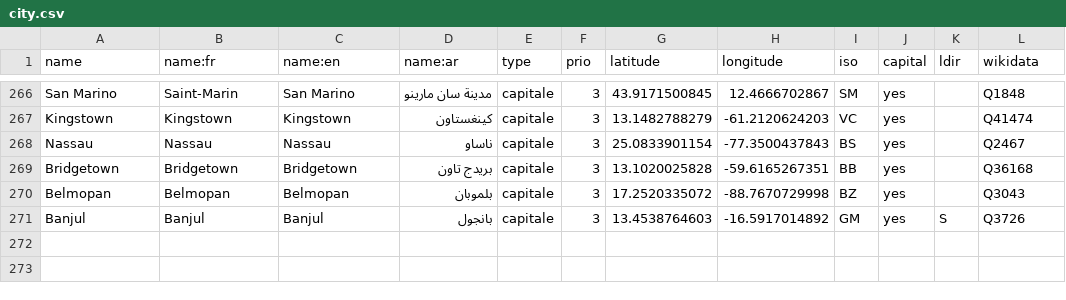
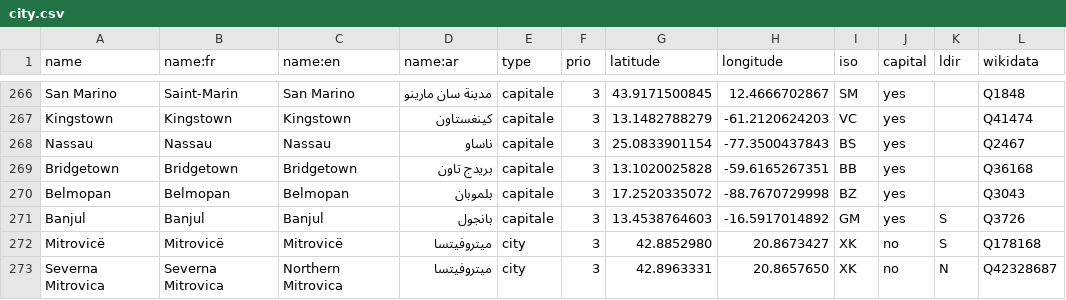
Before and after one commit to tilery/mae-boundaries, a CSV file: city.csv, drawn as a sheet; only a part is shown, gaps mark what is left out.

Commit message:
Add North and South Mitrovica

```diff
--- a/city.csv
+++ b/city.csv
@@ -271 +271,3 @@ Belmopan,Belmopan,Belmopan,بلموبان,capitale,3,17.2520335072,-88.767072999
 Banjul,Banjul,Banjul,بانجول,capitale,3,13.4538764603,-16.5917014892,GM,yes,S,Q3726
+Mitrovicë,Mitrovicë,Mitrovicë,ميتروفيتسا,city,3,42.8852980,20.8673427,XK,no,S,Q178168
+Severna Mitrovica,Severna Mitrovica,Northern Mitrovica,ميتروفيتسا,city,3,42.8963331,20.8657650,XK,no,N,Q42328687
```
